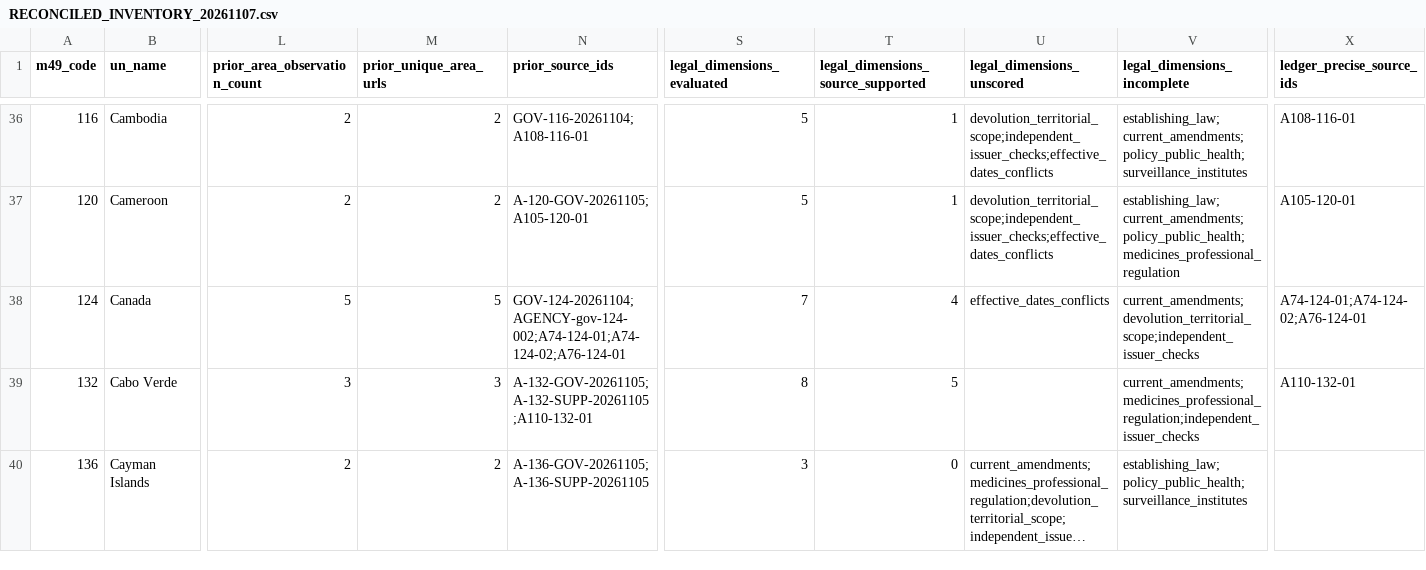
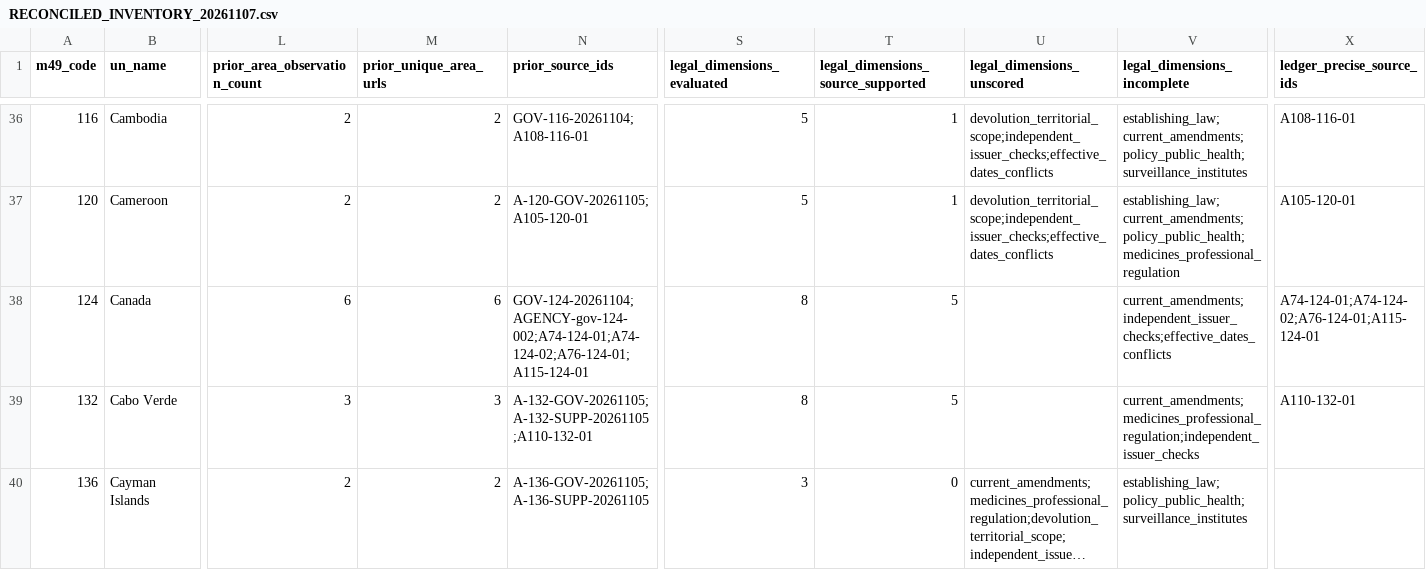
Before and after one commit to PortalHunter/Ethnicy-Based-Optimal-Weight, a CSV file: docs/atlas/handoffs/team-a/RECONCILED_INVENTORY_20261107.csv, drawn as a sheet; only a part is shown, gaps mark what is left out; long unchanged cells end in …; the diff covers the shown part only; the diff names each change by its address in the sheet, - before the commit and + after, or states it on an @@ line.

```diff
--- a/docs/atlas/handoffs/team-a/RECONCILED_INVENTORY_20261107.csv
+++ b/docs/atlas/handoffs/team-a/RECONCILED_INVENTORY_20261107.csv
-L38 (prior_area_observation_count): 5
+L38 (prior_area_observation_count): 6
-M38 (prior_unique_area_urls): 5
+M38 (prior_unique_area_urls): 6
-N38 (prior_source_ids): GOV-124-20261104;AGENCY-gov-124-002;A74-124-01;A74-124-02;A76-124-01
+N38 (prior_source_ids): GOV-124-20261104;AGENCY-gov-124-002;A74-124-01;A74-124-02;A76-124-01;A115-124-01
-S38 (legal_dimensions_evaluated): 7
+S38 (legal_dimensions_evaluated): 8
-T38: 4
+T38: 5
-U38 (legal_dimensions_unscored): effective_dates_conflicts
+U38 (legal_dimensions_unscored): (empty)
-V38 (legal_dimensions_incomplete): current_amendments;devolution_territorial_scope;independent_issuer_checks
+V38 (legal_dimensions_incomplete): current_amendments;independent_issuer_checks;effective_dates_conflicts
-X38 (ledger_precise_source_ids): A74-124-01;A74-124-02;A76-124-01
+X38 (ledger_precise_source_ids): A74-124-01;A74-124-02;A76-124-01;A115-124-01
```
Also changed, not shown: 56 edited cells elsewhere in this file, docs/atlas/handoffs/team-a/PRIORITIZED_BACKLOG_20261107.csv, docs/atlas/handoffs/team-a/data/legal_verification_ledger.csv, 4 other files.
